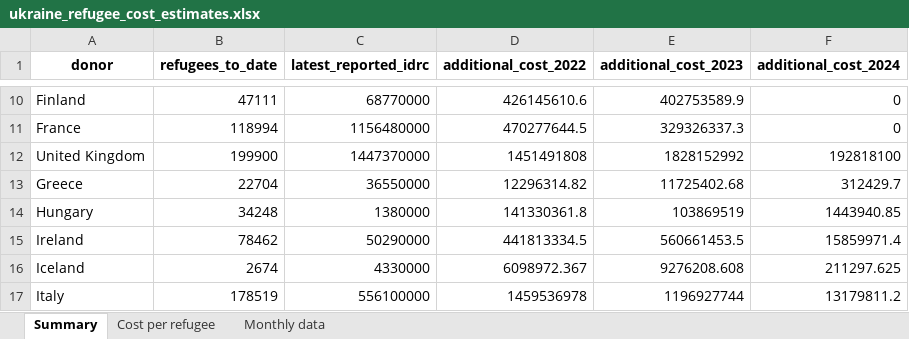
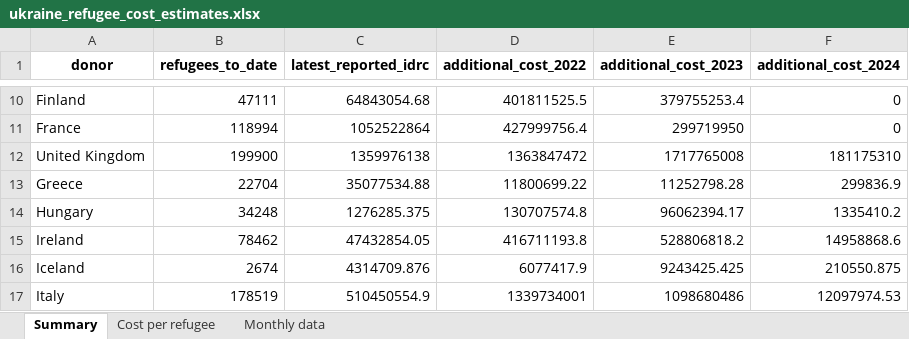
Before and after one commit to ONEcampaign/ukraine_oda_tracker, an Excel workbook: output/ukraine_refugee_cost_estimates.xlsx, sheet Summary, drawn as a sheet; only a part is shown, gaps mark what is left out; values as stored, in another font and other column widths than the file's, no borders; the diff covers the shown part only; the diff names each change by its address in the sheet, - before the commit and + after, or states it on an @@ line.

Commit message:
year and actual cost

```diff
--- a/output/ukraine_refugee_cost_estimates.xlsx (sheet Summary)
+++ b/output/ukraine_refugee_cost_estimates.xlsx (sheet Summary)
-C10 (latest_reported_idrc): 68770000
+C10 (latest_reported_idrc): 64843054.68
-D10 (additional_cost_2022): 426145610.6
+D10 (additional_cost_2022): 401811525.5
-E10 (additional_cost_2023): 402753589.9
+E10 (additional_cost_2023): 379755253.4
-C11 (latest_reported_idrc): 1156480000
+C11 (latest_reported_idrc): 1052522864
-D11 (additional_cost_2022): 470277644.5
+D11 (additional_cost_2022): 427999756.4
-E11 (additional_cost_2023): 329326337.3
+E11 (additional_cost_2023): 299719950
-C12 (latest_reported_idrc): 1447370000
+C12 (latest_reported_idrc): 1359976138
-D12 (additional_cost_2022): 1451491808
+D12 (additional_cost_2022): 1363847472
-E12 (additional_cost_2023): 1828152992
+E12 (additional_cost_2023): 1717765008
-F12 (additional_cost_2024): 192818100
+F12 (additional_cost_2024): 181175310
-C13 (latest_reported_idrc): 36550000
+C13 (latest_reported_idrc): 35077534.88
-D13 (additional_cost_2022): 12296314.82
+D13 (additional_cost_2022): 11800699.22
-E13 (additional_cost_2023): 11725402.68
+E13 (additional_cost_2023): 11252798.28
-F13 (additional_cost_2024): 312429.7
+F13 (additional_cost_2024): 299836.9
-C14 (latest_reported_idrc): 1380000
+C14 (latest_reported_idrc): 1276285.375
-D14 (additional_cost_2022): 141330361.8
+D14 (additional_cost_2022): 130707574.8
-E14 (additional_cost_2023): 103869519
+E14 (additional_cost_2023): 96062394.17
-F14 (additional_cost_2024): 1443940.85
+F14 (additional_cost_2024): 1335410.2
-C15 (latest_reported_idrc): 50290000
+C15 (latest_reported_idrc): 47432854.05
-D15 (additional_cost_2022): 441813334.5
+D15 (additional_cost_2022): 416711193.8
-E15 (additional_cost_2023): 560661453.5
+E15 (additional_cost_2023): 528806818.2
-F15 (additional_cost_2024): 15859971.4
+F15 (additional_cost_2024): 14958868.6
-C16 (latest_reported_idrc): 4330000
+C16 (latest_reported_idrc): 4314709.876
-D16 (additional_cost_2022): 6098972.367
+D16 (additional_cost_2022): 6077417.9
-E16 (additional_cost_2023): 9276208.608
+E16 (additional_cost_2023): 9243425.425
-F16 (additional_cost_2024): 211297.625
+F16 (additional_cost_2024): 210550.875
-C17 (latest_reported_idrc): 556100000
+C17 (latest_reported_idrc): 510450554.9
-D17 (additional_cost_2022): 1459536978
+D17 (additional_cost_2022): 1339734001
-E17 (additional_cost_2023): 1196927744
+E17 (additional_cost_2023): 1098680486
-F17 (additional_cost_2024): 13179811.2
+F17 (additional_cost_2024): 12097974.53
```
Also changed, not shown: 74 edited cells elsewhere in this sheet, sheet Cost per refugee, 2 other files.
